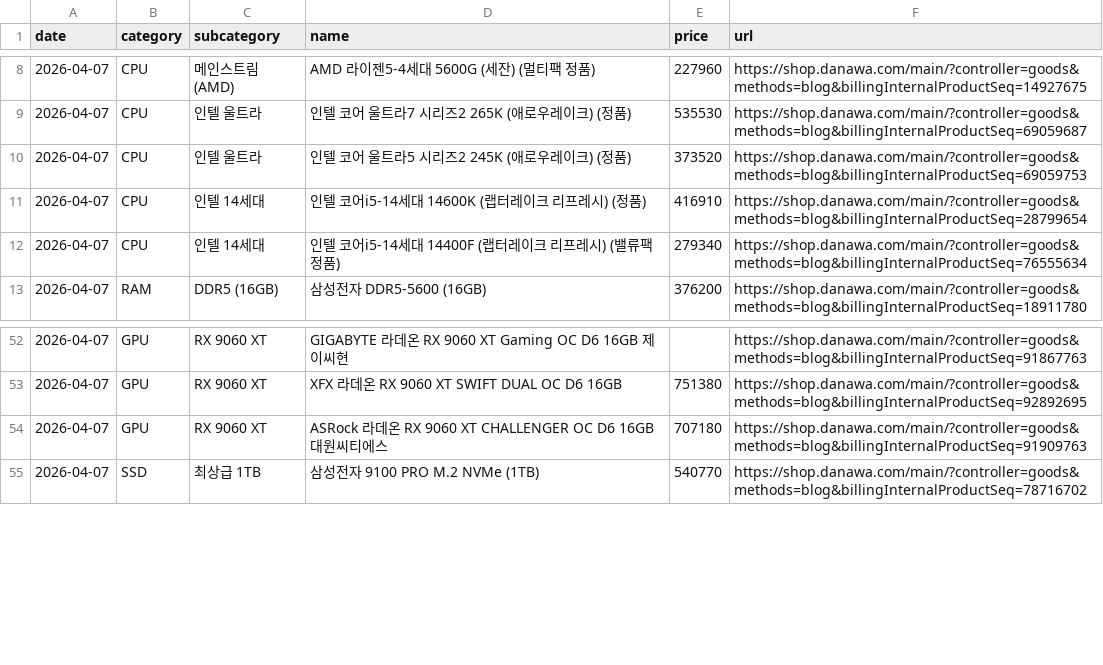
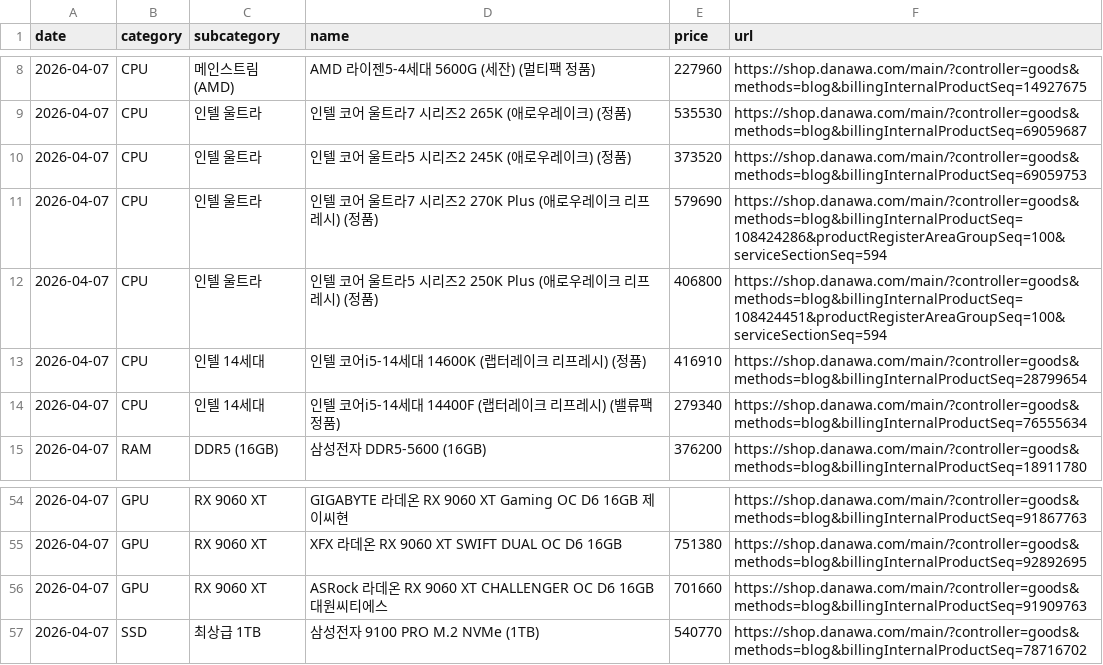
Before and after one commit to minsai-0211/tracker, a CSV file: data/shopdanawa/shopdanawa_2026-04-07.csv, drawn as a sheet; only a part is shown, gaps mark what is left out.

```diff
--- a/data/shopdanawa/shopdanawa_2026-04-07.csv
+++ b/data/shopdanawa/shopdanawa_2026-04-07.csv
@@ -10,2 +10,4 @@
 2026-04-07,CPU,인텔 울트라,인텔 코어 울트라5 시리즈2 245K (애로우레이크) (정품),373520,https://shop.danawa.com/main/?controller=goods&methods=blog&billingInternalProductSeq=69059753
+2026-04-07,CPU,인텔 울트라,인텔 코어 울트라7 시리즈2 270K Plus (애로우레이크 리프레시) (정품),579690,https://shop.danawa.com/main/?controller=goods&methods=blog&billingInternalProductSeq=108424286&productRegisterAreaGroupSeq=100&serviceSectionSeq=594
+2026-04-07,CPU,인텔 울트라,인텔 코어 울트라5 시리즈2 250K Plus (애로우레이크 리프레시) (정품),406800,https://shop.danawa.com/main/?controller=goods&methods=blog&billingInternalProductSeq=108424451&productRegisterAreaGroupSeq=100&serviceSectionSeq=594
 2026-04-07,CPU,인텔 14세대,인텔 코어i5-14세대 14600K (랩터레이크 리프레시) (정품),416910,https://shop.danawa.com/main/?controller=goods&methods=blog&billingInternalProductSeq=28799654
@@ -53,3 +55,3 @@
 2026-04-07,GPU,RX 9060 XT,XFX 라데온 RX 9060 XT SWIFT DUAL OC D6 16GB,751380,https://shop.danawa.com/main/?controller=goods&methods=blog&billingInternalProductSeq=92892695
-2026-04-07,GPU,RX 9060 XT,ASRock 라데온 RX 9060 XT CHALLENGER OC D6 16GB 대원씨티에스,707180,https://shop.danawa.com/main/?controller=goods&methods=blog&billingInternalProductSeq=91909763
+2026-04-07,GPU,RX 9060 XT,ASRock 라데온 RX 9060 XT CHALLENGER OC D6 16GB 대원씨티에스,701660,https://shop.danawa.com/main/?controller=goods&methods=blog&billingInternalProductSeq=91909763
 2026-04-07,SSD,최상급 1TB,삼성전자 9100 PRO M.2 NVMe (1TB),540770,https://shop.danawa.com/main/?controller=goods&methods=blog&billingInternalProductSeq=78716702
```
Also changed, not shown: data/compuzone/compuzone_2026-04-07.csv, data/danawa/danawa_2026-04-07.csv, 3 other files.
